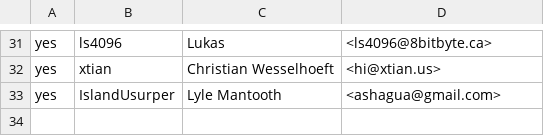
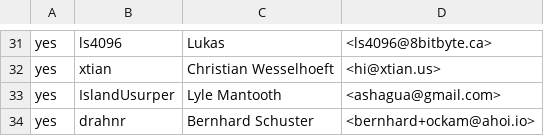
Before and after one commit to wkk/contributors, a CSV file: CONTRIBUTORS.csv, drawn as a sheet; only a part is shown, gaps mark what is left out; the diff names each change by its address in the sheet, - before the commit and + after, or states it on an @@ line.

Commit message:
Add Bernhard to the csv

```diff
--- a/CONTRIBUTORS.csv
+++ b/CONTRIBUTORS.csv
+row 34: yes | drahnr | Bernhard Schuster | <bernhard+ockam@ahoi.io>
```
